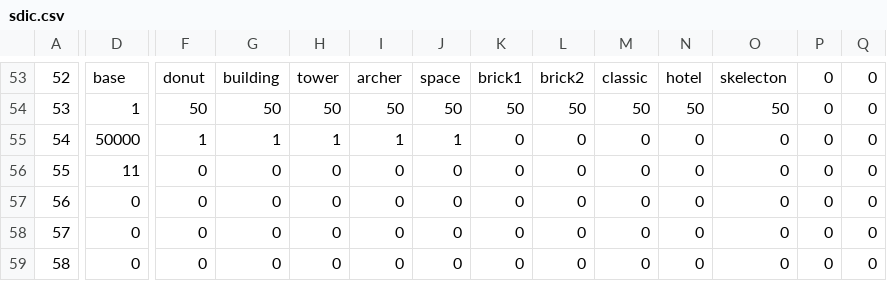
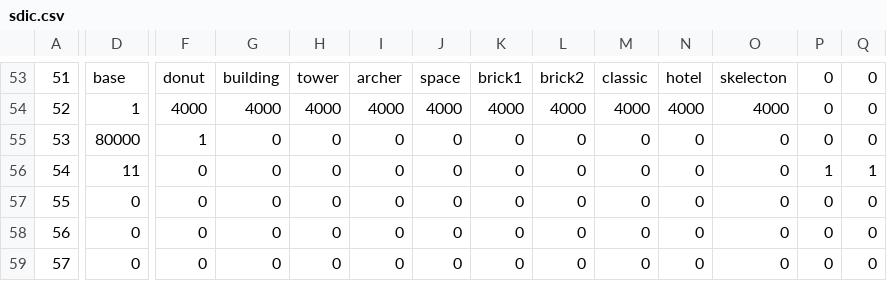
Before and after one commit to Radetzki87/web1, a CSV file: sdic.csv, drawn as a sheet; only a part is shown, gaps mark what is left out; the diff covers the shown part only; the diff names each change by its address in the sheet, - before the commit and + after, or states it on an @@ line.

```diff
--- a/sdic.csv
+++ b/sdic.csv
@@ column A renumbered from row 22 down @@
-F54: 50
+F54: 4000
-G54: 50
+G54: 4000
-H54: 50
+H54: 4000
-I54: 50
+I54: 4000
-J54: 50
+J54: 4000
-K54: 50
+K54: 4000
-L54: 50
+L54: 4000
-M54: 50
+M54: 4000
-N54: 50
+N54: 4000
-O54: 50
+O54: 4000
-D55: 50000
+D55: 80000
-G55: 1
+G55: 0
-H55: 1
+H55: 0
-I55: 1
+I55: 0
-J55: 1
+J55: 0
-P56: 0
+P56: 1
-Q56: 0
+Q56: 1
```
Also changed, not shown: 1 added row, 1 removed row and 75 edited cells elsewhere in this file.
